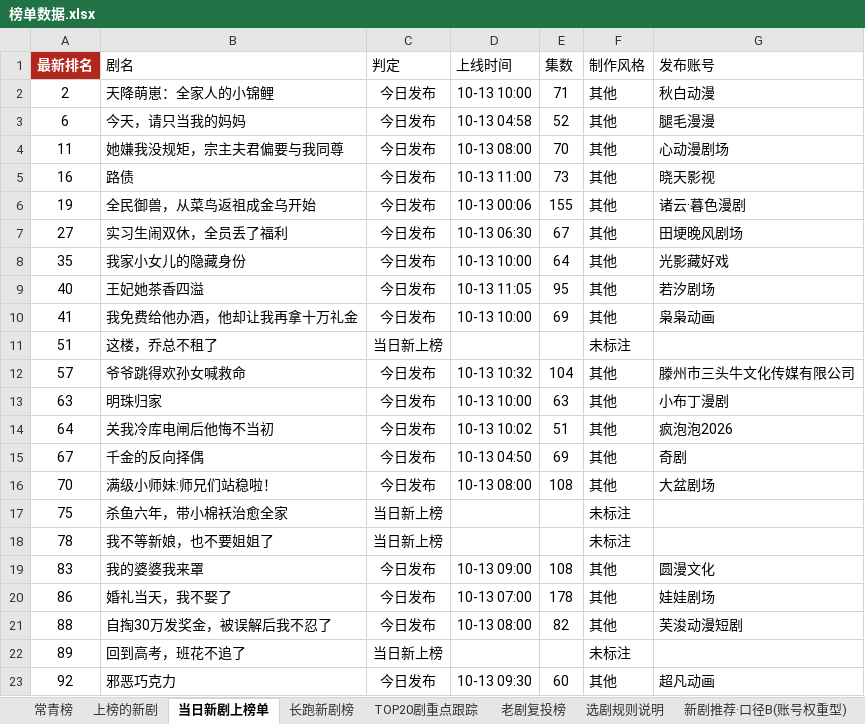
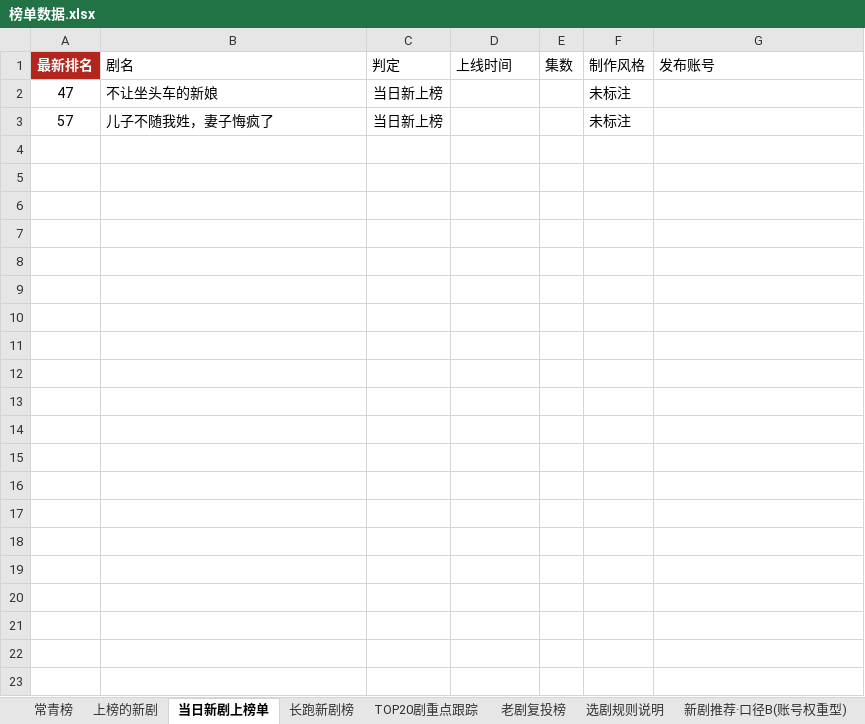
Before and after one commit to 2m247cdz9k-design/tomato-drama-rankings, an Excel workbook: 榜单数据.xlsx, sheet 当日新剧上榜单, drawn as a sheet; values as stored, in another font and other column widths than the file's, no borders; removed rows and columns are numbered as before the commit, all else as after; the diff names each change by its address in the sheet, - before the commit and + after, or states it on an @@ line.

```diff
--- a/榜单数据.xlsx (sheet 当日新剧上榜单)
+++ b/榜单数据.xlsx (sheet 当日新剧上榜单)
-row 2: 2 | 天降萌崽：全家人的小锦鲤 | 今日发布 | 10-13 10:00 | 71 | 其他 | 秋白动漫
-row 3: 6 | 今天，请只当我的妈妈 | 今日发布 | 10-13 04:58 | 52 | 其他 | 腿毛漫漫
-row 4: 11 | 她嫌我没规矩，宗主夫君偏要与我同尊 | 今日发布 | 10-13 08:00 | 70 | 其他 | 心动漫剧场
-row 5: 16 | 路债 | 今日发布 | 10-13 11:00 | 73 | 其他 | 晓天影视
-row 6: 19 | 全民御兽，从菜鸟返祖成金乌开始 | 今日发布 | 10-13 00:06 | 155 | 其他 | 诸云·暮色漫剧
-row 7: 27 | 实习生闹双休，全员丢了福利 | 今日发布 | 10-13 06:30 | 67 | 其他 | 田埂晚风剧场
-row 8: 35 | 我家小女儿的隐藏身份 | 今日发布 | 10-13 10:00 | 64 | 其他 | 光影藏好戏
-row 9: 40 | 王妃她茶香四溢 | 今日发布 | 10-13 11:05 | 95 | 其他 | 若汐剧场
-row 10: 41 | 我免费给他办酒，他却让我再拿十万礼金 | 今日发布 | 10-13 10:00 | 69 | 其他 | 枭枭动画
-A2 (最新排名): 51
+A2 (最新排名): 47
-B2 (剧名): 这楼，乔总不租了
+B2 (剧名): 不让坐头车的新娘
-B3 (剧名): 爷爷跳得欢孙女喊救命
+B3 (剧名): 儿子不随我姓，妻子悔疯了
-C3 (判定): 今日发布
+C3 (判定): 当日新上榜
-D3 (上线时间): 10-13 10:32
+D3 (上线时间): (empty)
-E3 (集数): 104
+E3 (集数): (empty)
-F3 (制作风格): 其他
+F3 (制作风格): 未标注
-G3 (发布账号): 滕州市三头牛文化传媒有限公司
+G3 (发布账号): (empty)
-row 13: 63 | 明珠归家 | 今日发布 | 10-13 10:00 | 63 | 其他 | 小布丁漫剧
-row 14: 64 | 关我冷库电闸后他悔不当初 | 今日发布 | 10-13 10:02 | 51 | 其他 | 疯泡泡2026
-row 15: 67 | 千金的反向择偶 | 今日发布 | 10-13 04:50 | 69 | 其他 | 奇剧
-row 16: 70 | 满级小师妹:师兄们站稳啦！ | 今日发布 | 10-13 08:00 | 108 | 其他 | 大盆剧场
-row 17: 75 | 杀鱼六年，带小棉袄治愈全家 | 当日新上榜 |  |  | 未标注
-row 18: 78 | 我不等新娘，也不要姐姐了 | 当日新上榜 |  |  | 未标注
-row 19: 83 | 我的婆婆我来罩 | 今日发布 | 10-13 09:00 | 108 | 其他 | 圆漫文化
-row 20: 86 | 婚礼当天，我不娶了 | 今日发布 | 10-13 07:00 | 178 | 其他 | 娃娃剧场
-row 21: 88 | 自掏30万发奖金，被误解后我不忍了 | 今日发布 | 10-13 08:00 | 82 | 其他 | 芙浚动漫短剧
-row 22: 89 | 回到高考，班花不追了 | 当日新上榜 |  |  | 未标注
-row 23: 92 | 邪恶巧克力 | 今日发布 | 10-13 09:30 | 60 | 其他 | 超凡动画
```
Also changed, not shown: sheet 老剧复投榜, sheet 上榜的新剧, sheet 长跑新剧榜, sheet 新剧推荐·口径C(账号层级优先), sheet TOP20剧重点跟踪, sheet 新剧推荐·口径B(账号权重型), 2 more sheets, 2 other files.
